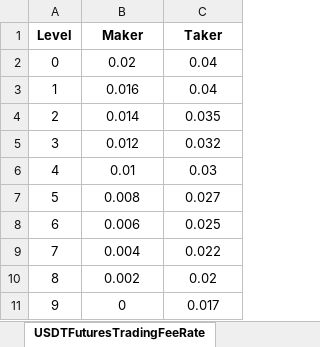
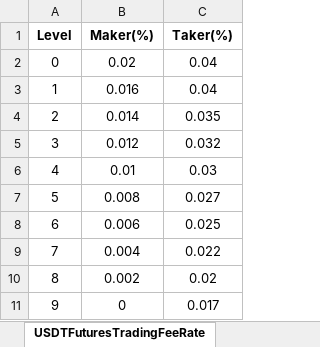
Before and after one commit to jsamyak/CryptoFuturesCalculator, an Excel workbook: docs/feeStructure/USDTFuturesTradingFeeRate.xlsx, sheet USDTFuturesTradingFeeRate, drawn as a sheet; values as stored, in another font and other column widths than the file's, no borders; the diff names each change by its address in the sheet, - before the commit and + after, or states it on an @@ line.

Commit message:
Update trading fee rate

```diff
--- a/docs/feeStructure/USDTFuturesTradingFeeRate.xlsx (sheet USDTFuturesTradingFeeRate)
+++ b/docs/feeStructure/USDTFuturesTradingFeeRate.xlsx (sheet USDTFuturesTradingFeeRate)
-B1: Maker
+B1: Maker(%)
-C1: Taker
+C1: Taker(%)
```
Also changed, not shown: 2 other files.
